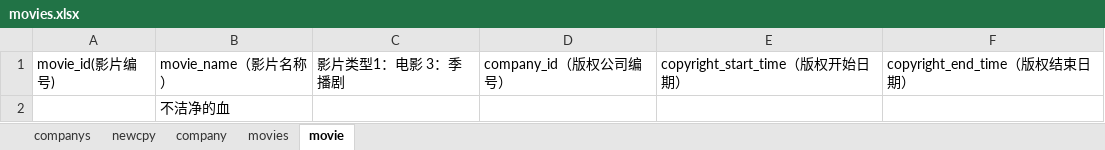
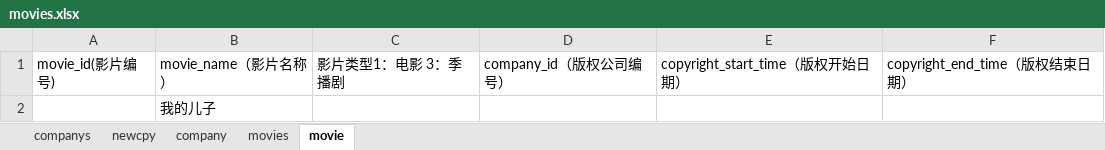
Before and after one commit to pursue-wind/emdb, an Excel workbook: docs/movies.xlsx, sheet movie, drawn as a sheet; values as stored, in another font and other column widths than the file's, no borders; the diff names each change by its address in the sheet, - before the commit and + after, or states it on an @@ line.

Commit message:
update movies.xlsx

```diff
--- a/docs/movies.xlsx (sheet movie)
+++ b/docs/movies.xlsx (sheet movie)
-B2: 不洁净的血
+B2: 我的儿子
```
